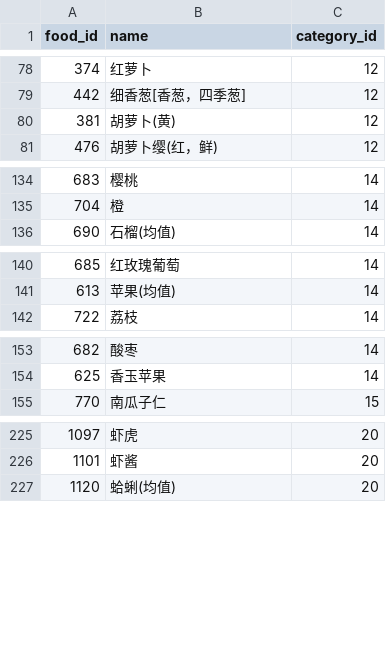
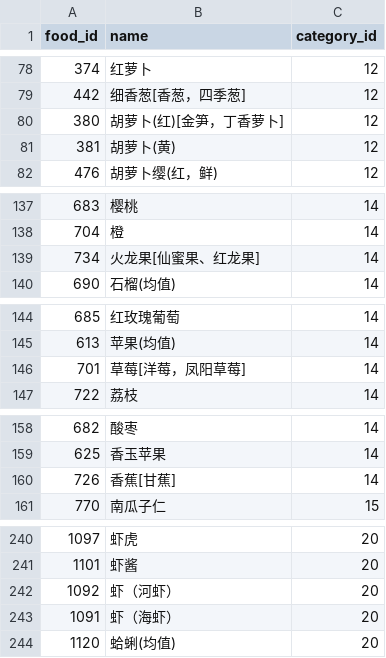
Before and after one commit to ElijahZhao/MetaNutri-Ai-RAG, a CSV file: data/foods_selected_list.csv, drawn as a sheet; only a part is shown, gaps mark what is left out; the diff covers the shown part only; the diff names each change by its address in the sheet, - before the commit and + after, or states it on an @@ line.

```diff
--- a/data/foods_selected_list.csv
+++ b/data/foods_selected_list.csv
+row 80: 380 | 胡萝卜(红)[金笋，丁香萝卜] | 12
+row 139: 734 | 火龙果[仙蜜果、红龙果] | 14
+row 146: 701 | 草莓[洋莓，凤阳草莓] | 14
+row 160: 726 | 香蕉[甘蕉] | 14
+row 242: 1092 | 虾（河虾） | 20
+row 243: 1091 | 虾（海虾） | 20
```
Also changed, not shown: 12 added rows elsewhere in this file, data/foods_nutrition.csv, 14 other files.
